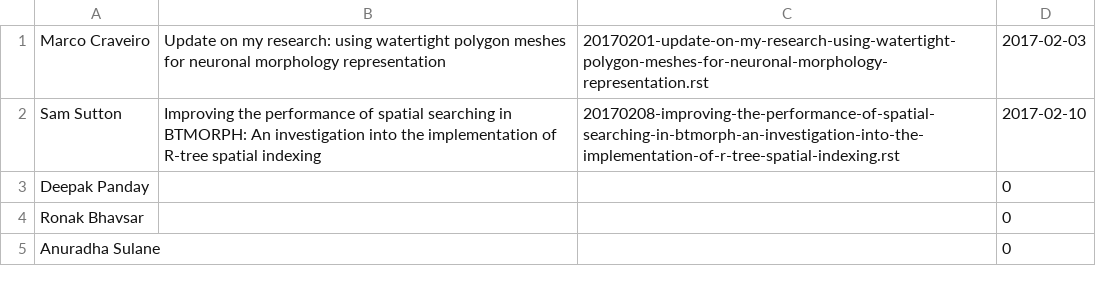
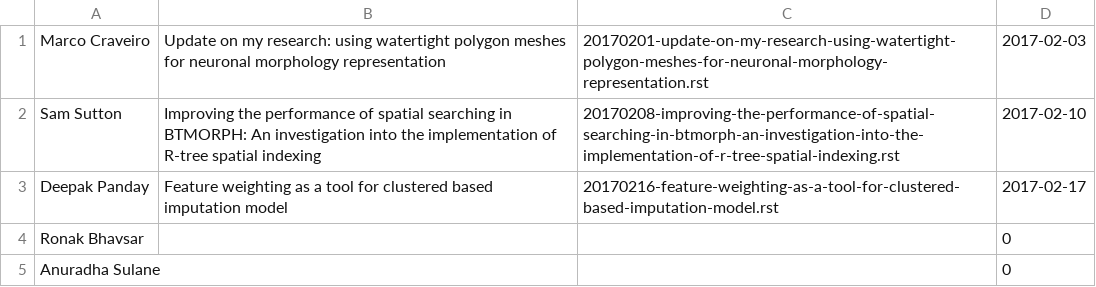
Before and after one commit to UHBiocomputation/UH-biocomputation-web, a CSV file: scripts/rota-data-2017.csv, drawn as a sheet; only a part is shown.

Commit message:
Add deepaks talk

```diff
--- a/scripts/rota-data-2017.csv
+++ b/scripts/rota-data-2017.csv
@@ -2,3 +2,3 @@ Marco Craveiro,Update on my research: using watertight polygon meshes for neuron
 Sam Sutton,Improving the performance of spatial searching in BTMORPH: An investigation into the implementation of R-tree spatial indexing,20170208-improving-the-performance-of-spatial-searching-in-btmorph-an-investigation-into-the-implementation-of-r-tree-spatial-indexing.rst,2017-02-10
-Deepak Panday,,,0
+Deepak Panday,Feature weighting as a tool for clustered based imputation model,20170216-feature-weighting-as-a-tool-for-clustered-based-imputation-model.rst,2017-02-17
 Ronak Bhavsar,,,0
```
Also changed, not shown: 3 other files.
